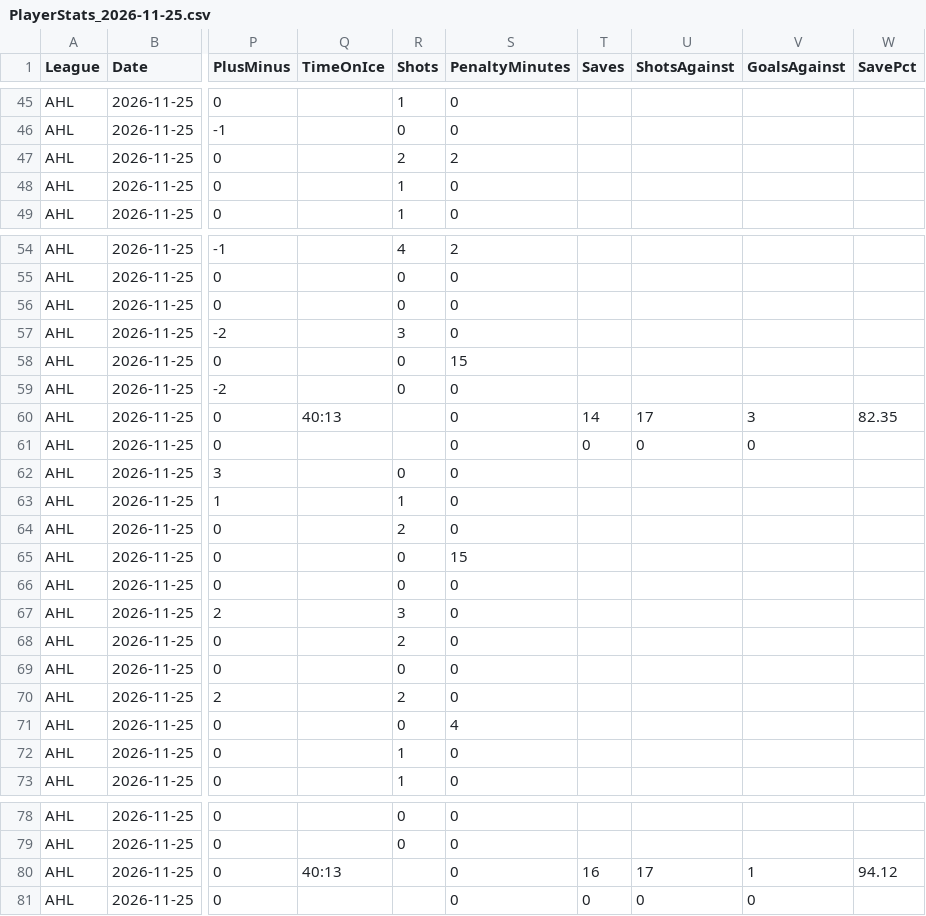
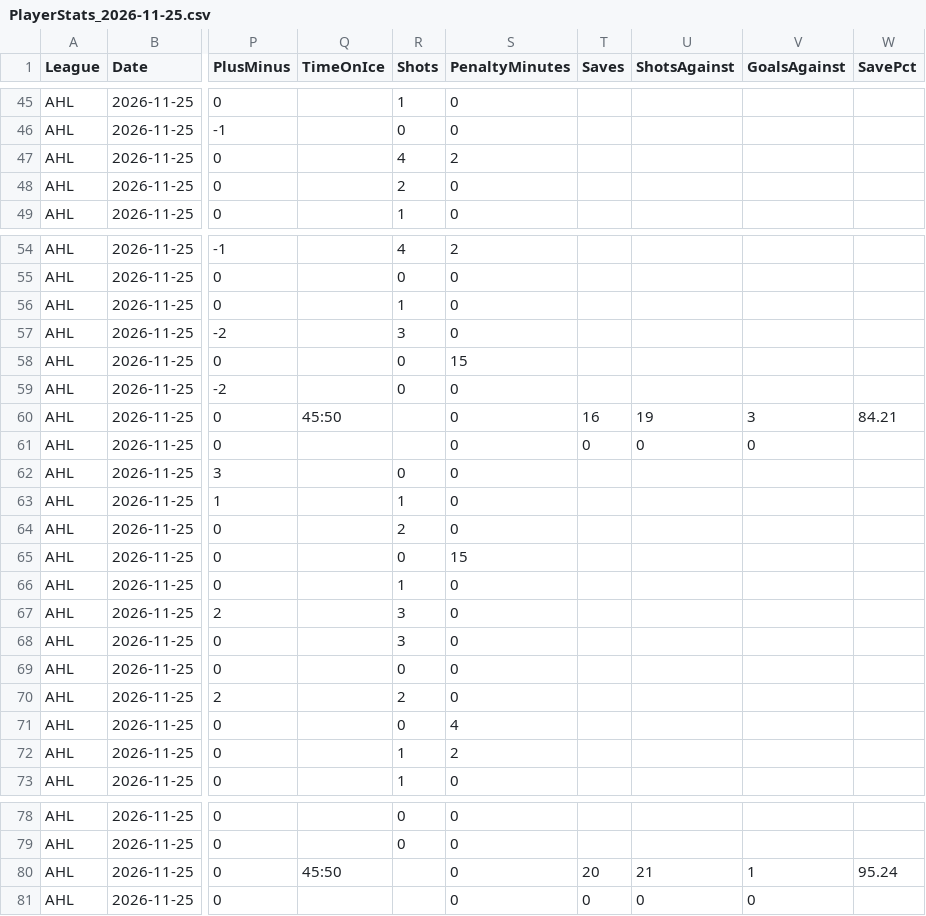
Before and after one commit to skaterbosse/hockey, a CSV file: statsByDate/data/playerstats/PlayerStats_2026-11-25.csv, drawn as a sheet; only a part is shown, gaps mark what is left out; the diff names each change by its address in the sheet, - before the commit and + after, or states it on an @@ line.

```diff
--- a/statsByDate/data/playerstats/PlayerStats_2026-11-25.csv
+++ b/statsByDate/data/playerstats/PlayerStats_2026-11-25.csv
-R47 (Shots): 2
+R47 (Shots): 4
-R48 (Shots): 1
+R48 (Shots): 2
-R56 (Shots): 0
+R56 (Shots): 1
-Q60 (TimeOnIce): 40:13
+Q60 (TimeOnIce): 45:50
-T60 (Saves): 14
+T60 (Saves): 16
-U60 (ShotsAgainst): 17
+U60 (ShotsAgainst): 19
-W60 (SavePct): 82.35
+W60 (SavePct): 84.21
-R66 (Shots): 0
+R66 (Shots): 1
-R68 (Shots): 2
+R68 (Shots): 3
-S72 (PenaltyMinutes): 0
+S72 (PenaltyMinutes): 2
-Q80 (TimeOnIce): 40:13
+Q80 (TimeOnIce): 45:50
-T80 (Saves): 16
+T80 (Saves): 20
-U80 (ShotsAgainst): 17
+U80 (ShotsAgainst): 21
-W80 (SavePct): 94.12
+W80 (SavePct): 95.24
```
Also changed, not shown: statsByDate/data/games/Games_2026-11-25.csv, 6 other files.
